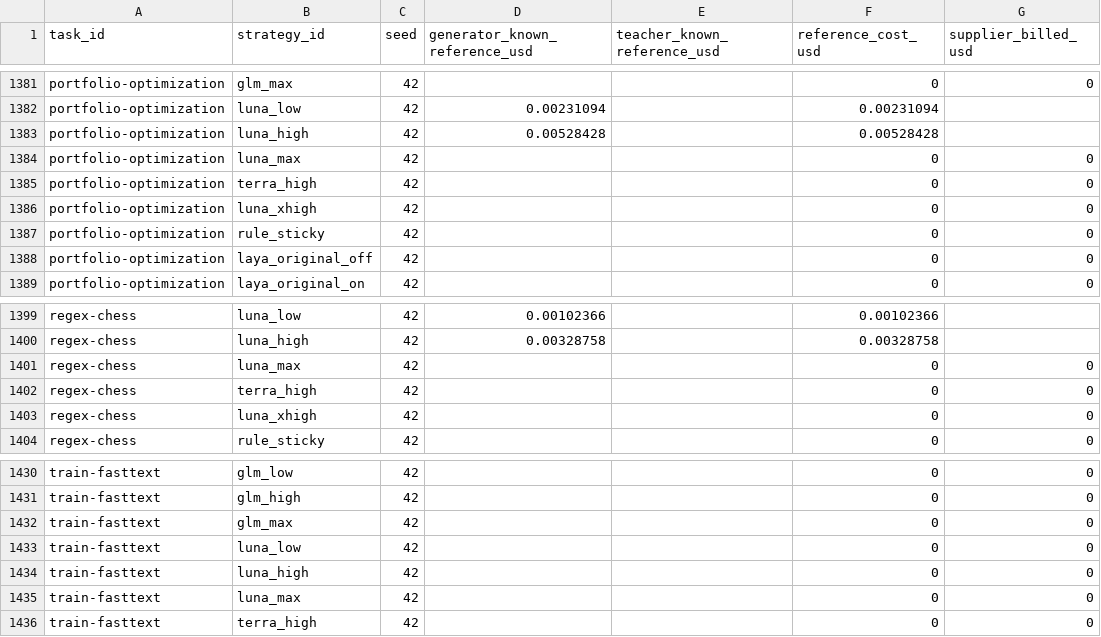
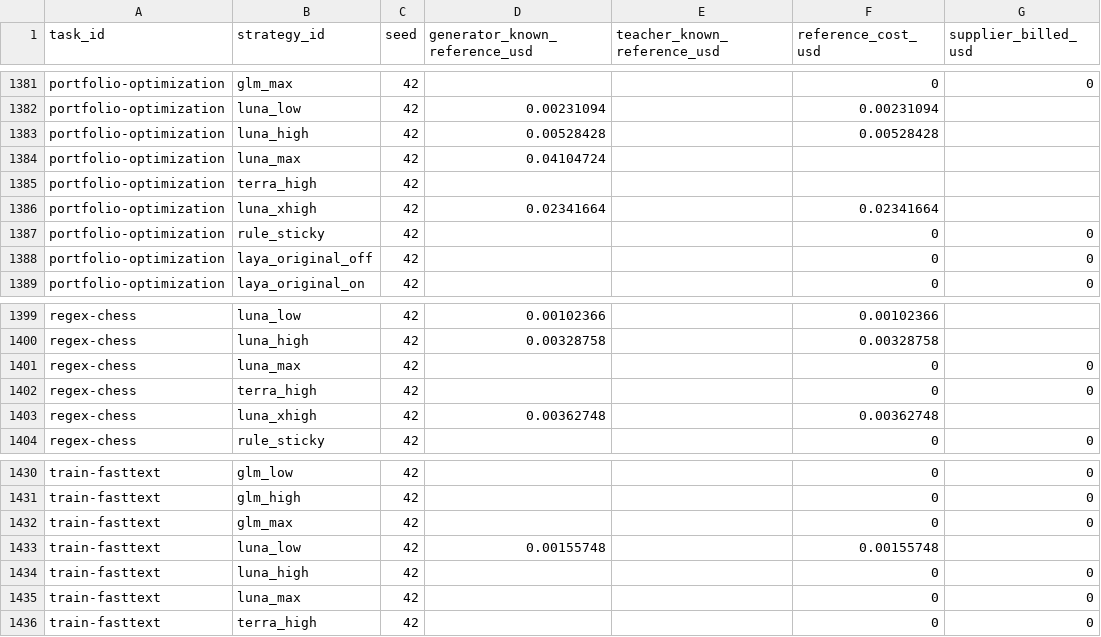
Before and after one commit to sxyq/modelrouter, a CSV file: our-project/results/benchmark/rq1/terminal-bench-2.0/20261108-v9-rq1-glm/metrics/cost_breakdown.csv, drawn as a sheet; only a part is shown, gaps mark what is left out; the diff names each change by its address in the sheet, - before the commit and + after, or states it on an @@ line.

Commit message:
results: publish 2500 historical trials and current provider recovery facts

```diff
--- a/our-project/results/benchmark/rq1/terminal-bench-2.0/20261108-v9-rq1-glm/metrics/cost_breakdown.csv
+++ b/our-project/results/benchmark/rq1/terminal-bench-2.0/20261108-v9-rq1-glm/metrics/cost_breakdown.csv
-D1384 (generator_known_reference_usd): (empty)
+D1384 (generator_known_reference_usd): 0.04104724
-F1384:F1385 (reference_cost_usd): 0
+F1384:F1385 (reference_cost_usd): (empty)
-G1384:G1386 (supplier_billed_usd): 0
+G1384:G1386 (supplier_billed_usd): (empty)
-D1386 (generator_known_reference_usd): (empty)
+D1386 (generator_known_reference_usd): 0.02341664
-F1386 (reference_cost_usd): 0
+F1386 (reference_cost_usd): 0.02341664
-D1403 (generator_known_reference_usd): (empty)
+D1403 (generator_known_reference_usd): 0.00362748
-F1403 (reference_cost_usd): 0
+F1403 (reference_cost_usd): 0.00362748
-G1403 (supplier_billed_usd): 0
+G1403 (supplier_billed_usd): (empty)
-D1433 (generator_known_reference_usd): (empty)
+D1433 (generator_known_reference_usd): 0.00155748
-F1433 (reference_cost_usd): 0
+F1433 (reference_cost_usd): 0.00155748
-G1433 (supplier_billed_usd): 0
+G1433 (supplier_billed_usd): (empty)
```
Also changed, not shown: our-project/results/benchmark/rq1/terminal-bench-2.0/20261108-v9-rq1-glm/metrics/per_strategy.csv, our-project/results/benchmark/rq1/terminal-bench-2.0/20261108-v9-rq1-glm/metrics/per_task.csv, 45 other files.
